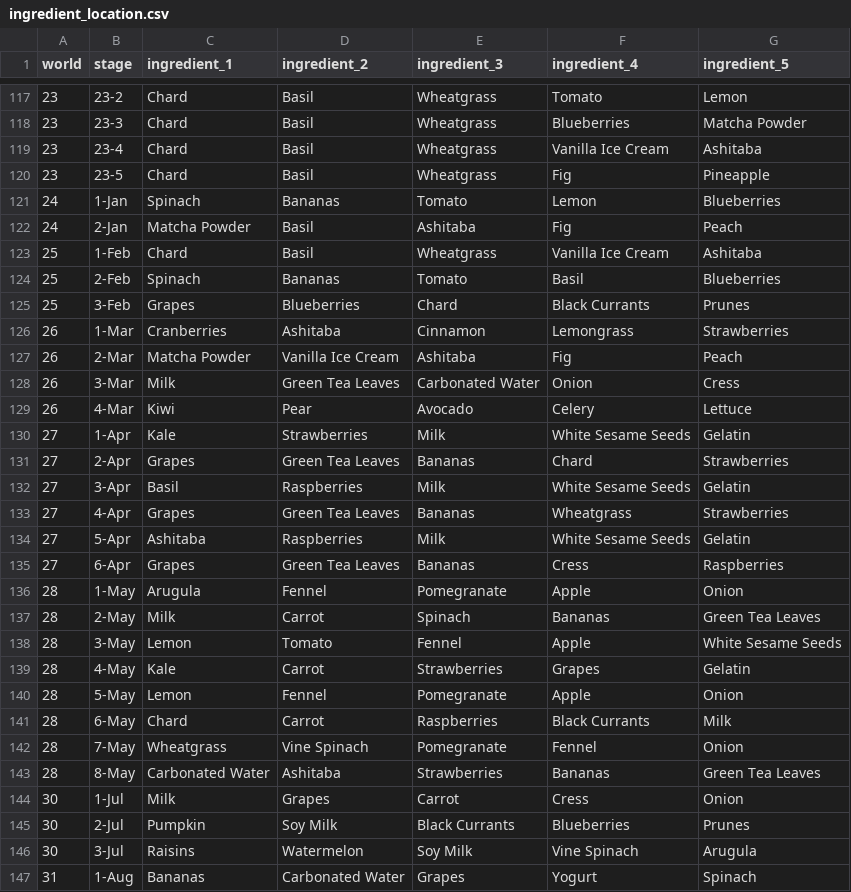
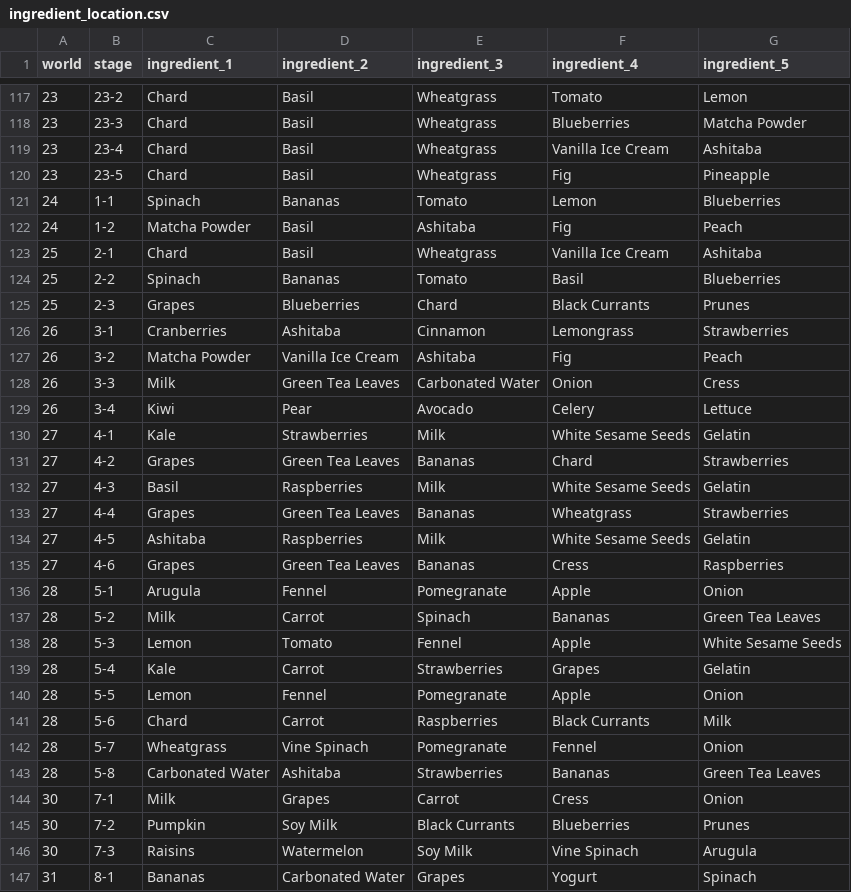
Before and after one commit to yinguohang/ring-fit, a CSV file: public/data/ingredient_location.csv, drawn as a sheet; only a part is shown, gaps mark what is left out; the diff covers the shown part only.

```diff
--- a/public/data/ingredient_location.csv
+++ b/public/data/ingredient_location.csv
@@ -120,28 +120,28 @@ world,stage,ingredient_1,ingredient_2,ingredient_3,ingredient_4,ingredient_5
 23,23-5,Chard,Basil,Wheatgrass,Fig,Pineapple
-24,1-Jan,Spinach,Bananas,Tomato,Lemon,Blueberries
-24,2-Jan,Matcha Powder,Basil,Ashitaba,Fig,Peach
-25,1-Feb,Chard,Basil,Wheatgrass,Vanilla Ice Cream,Ashitaba
-25,2-Feb,Spinach,Bananas,Tomato,Basil,Blueberries
-25,3-Feb,Grapes,Blueberries,Chard,Black Currants,Prunes
-26,1-Mar,Cranberries,Ashitaba,Cinnamon,Lemongrass,Strawberries
-26,2-Mar,Matcha Powder,Vanilla Ice Cream,Ashitaba,Fig,Peach
-26,3-Mar,Milk,Green Tea Leaves,Carbonated Water,Onion,Cress
-26,4-Mar,Kiwi,Pear,Avocado,Celery,Lettuce
-27,1-Apr,Kale,Strawberries,Milk,White Sesame Seeds,Gelatin
-27,2-Apr,Grapes,Green Tea Leaves,Bananas,Chard,Strawberries
-27,3-Apr,Basil,Raspberries,Milk,White Sesame Seeds,Gelatin
-27,4-Apr,Grapes,Green Tea Leaves,Bananas,Wheatgrass,Strawberries
-27,5-Apr,Ashitaba,Raspberries,Milk,White Sesame Seeds,Gelatin
-27,6-Apr,Grapes,Green Tea Leaves,Bananas,Cress,Raspberries
-28,1-May,Arugula,Fennel,Pomegranate,Apple,Onion
-28,2-May,Milk,Carrot,Spinach,Bananas,Green Tea Leaves
-28,3-May,Lemon,Tomato,Fennel,Apple,White Sesame Seeds
-28,4-May,Kale,Carrot,Strawberries,Grapes,Gelatin
-28,5-May,Lemon,Fennel,Pomegranate,Apple,Onion
-28,6-May,Chard,Carrot,Raspberries,Black Currants,Milk
-28,7-May,Wheatgrass,Vine Spinach,Pomegranate,Fennel,Onion
-28,8-May,Carbonated Water,Ashitaba,Strawberries,Bananas,Green Tea Leaves
-30,1-Jul,Milk,Grapes,Carrot,Cress,Onion
-30,2-Jul,Pumpkin,Soy Milk,Black Currants,Blueberries,Prunes
-30,3-Jul,Raisins,Watermelon,Soy Milk,Vine Spinach,Arugula
-31,1-Aug,Bananas,Carbonated Water,Grapes,Yogurt,Spinach
+24,1-1,Spinach,Bananas,Tomato,Lemon,Blueberries
+24,1-2,Matcha Powder,Basil,Ashitaba,Fig,Peach
+25,2-1,Chard,Basil,Wheatgrass,Vanilla Ice Cream,Ashitaba
+25,2-2,Spinach,Bananas,Tomato,Basil,Blueberries
+25,2-3,Grapes,Blueberries,Chard,Black Currants,Prunes
+26,3-1,Cranberries,Ashitaba,Cinnamon,Lemongrass,Strawberries
+26,3-2,Matcha Powder,Vanilla Ice Cream,Ashitaba,Fig,Peach
+26,3-3,Milk,Green Tea Leaves,Carbonated Water,Onion,Cress
+26,3-4,Kiwi,Pear,Avocado,Celery,Lettuce
+27,4-1,Kale,Strawberries,Milk,White Sesame Seeds,Gelatin
+27,4-2,Grapes,Green Tea Leaves,Bananas,Chard,Strawberries
+27,4-3,Basil,Raspberries,Milk,White Sesame Seeds,Gelatin
+27,4-4,Grapes,Green Tea Leaves,Bananas,Wheatgrass,Strawberries
+27,4-5,Ashitaba,Raspberries,Milk,White Sesame Seeds,Gelatin
+27,4-6,Grapes,Green Tea Leaves,Bananas,Cress,Raspberries
+28,5-1,Arugula,Fennel,Pomegranate,Apple,Onion
+28,5-2,Milk,Carrot,Spinach,Bananas,Green Tea Leaves
+28,5-3,Lemon,Tomato,Fennel,Apple,White Sesame Seeds
+28,5-4,Kale,Carrot,Strawberries,Grapes,Gelatin
+28,5-5,Lemon,Fennel,Pomegranate,Apple,Onion
+28,5-6,Chard,Carrot,Raspberries,Black Currants,Milk
+28,5-7,Wheatgrass,Vine Spinach,Pomegranate,Fennel,Onion
+28,5-8,Carbonated Water,Ashitaba,Strawberries,Bananas,Green Tea Leaves
+30,7-1,Milk,Grapes,Carrot,Cress,Onion
+30,7-2,Pumpkin,Soy Milk,Black Currants,Blueberries,Prunes
+30,7-3,Raisins,Watermelon,Soy Milk,Vine Spinach,Arugula
+31,8-1,Bananas,Carbonated Water,Grapes,Yogurt,Spinach
```
Also changed, not shown: 79 edited cells elsewhere in this file, 13 other files.
